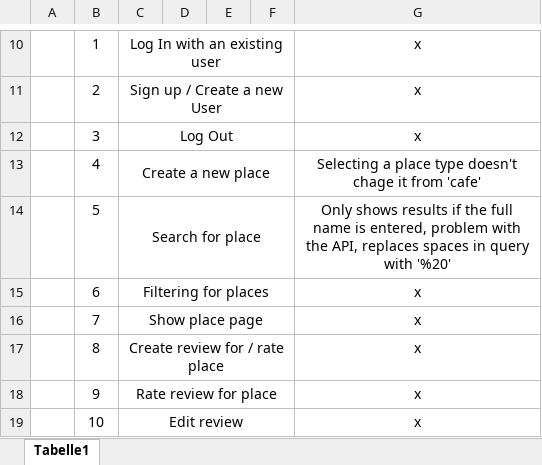
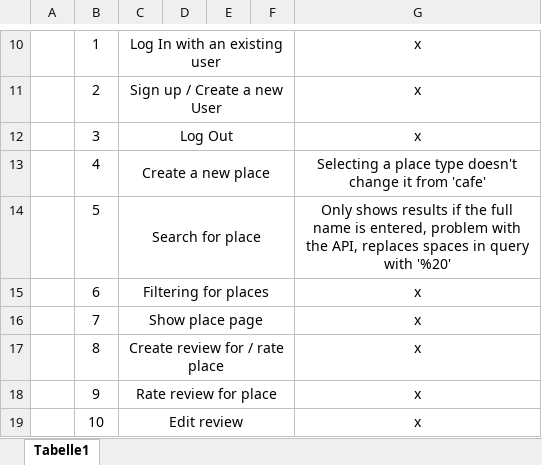
Before and after one commit to JBerger2001/c4pe, an Excel workbook: Documents/c4pe_TestProtocol.xlsx, sheet Tabelle1, drawn as a sheet; only a part is shown, gaps mark what is left out; values as stored, in another font and other column widths than the file's, no borders; charts and pictures not drawn; the diff names each change by its address in the sheet, - before the commit and + after, or states it on an @@ line.

```diff
--- a/Documents/c4pe_TestProtocol.xlsx (sheet Tabelle1)
+++ b/Documents/c4pe_TestProtocol.xlsx (sheet Tabelle1)
-G13: …type doesn't chage it from…
+G13: …type doesn't change it from…
```
Also changed, not shown: charts or pictures, 1 other file.
